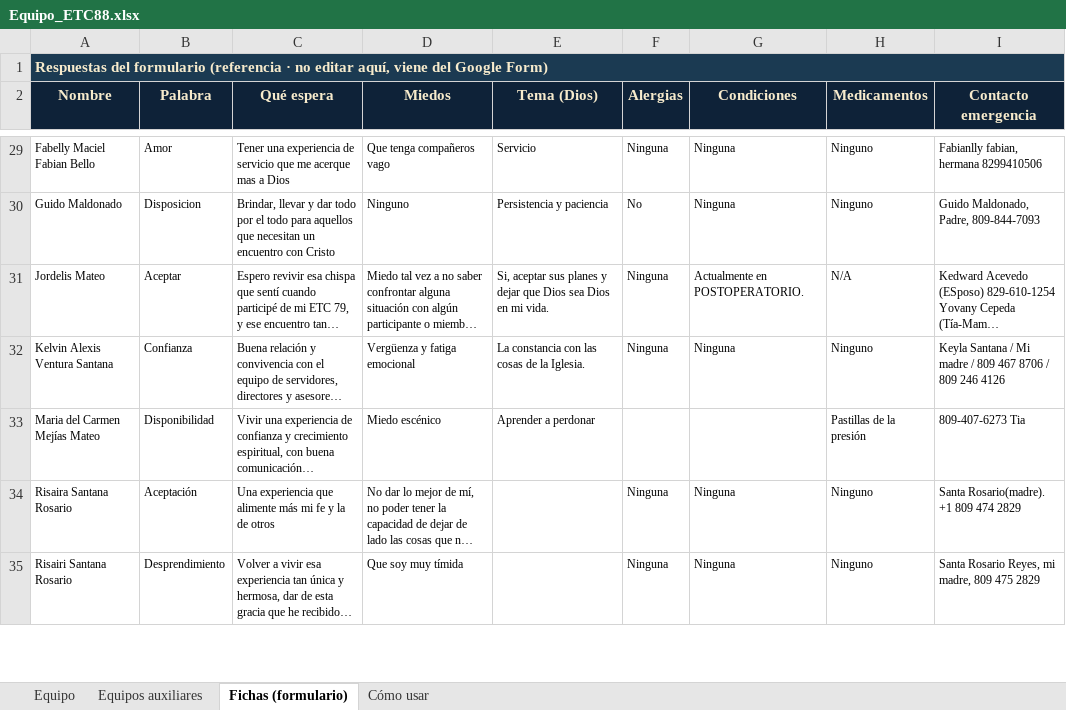
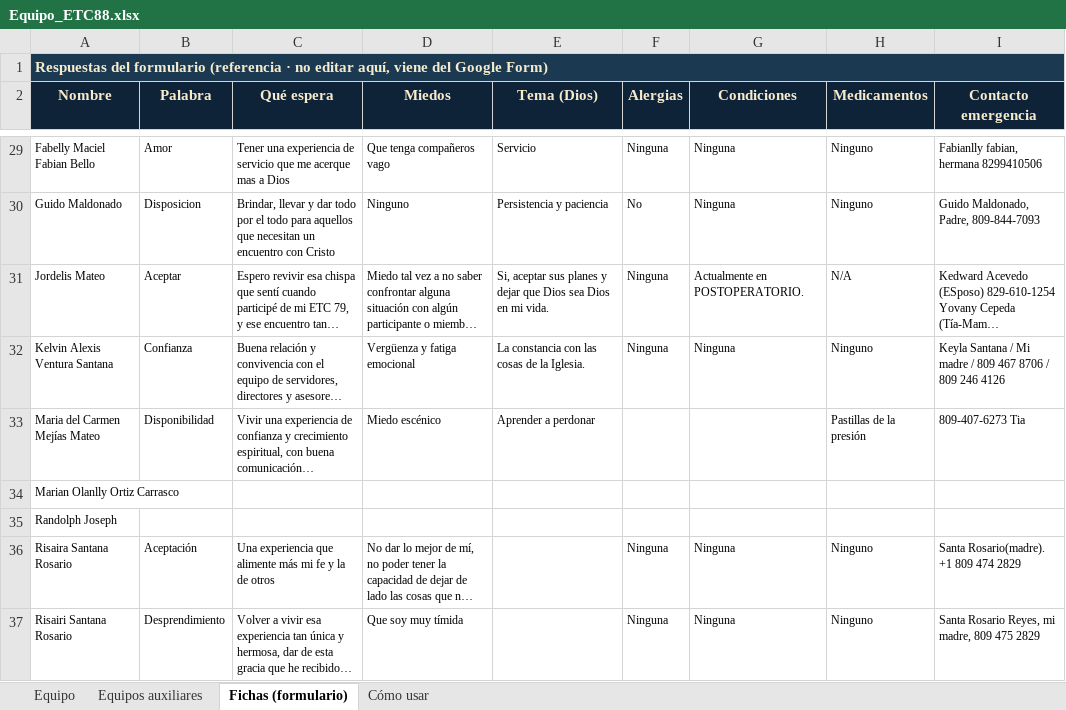
Before and after one commit to jmdelacruzmendez/ETC88, an Excel workbook: Equipo_ETC88.xlsx, sheet Fichas (formulario), drawn as a sheet; only a part is shown, gaps mark what is left out; long unchanged cells end in …; values as stored, in another font and other column widths than the file's, no borders; the diff names each change by its address in the sheet, - before the commit and + after, or states it on an @@ line.

```diff
--- a/Equipo_ETC88.xlsx (sheet Fichas (formulario))
+++ b/Equipo_ETC88.xlsx (sheet Fichas (formulario))
+row 34: Marian Olanlly Ortiz Carrasco
+row 35: Randolph Joseph
```
Also changed, not shown: sheet Equipo, Cantera_ETC88.xlsx, Finanzas_ETC88.xlsx, 8 other files.
